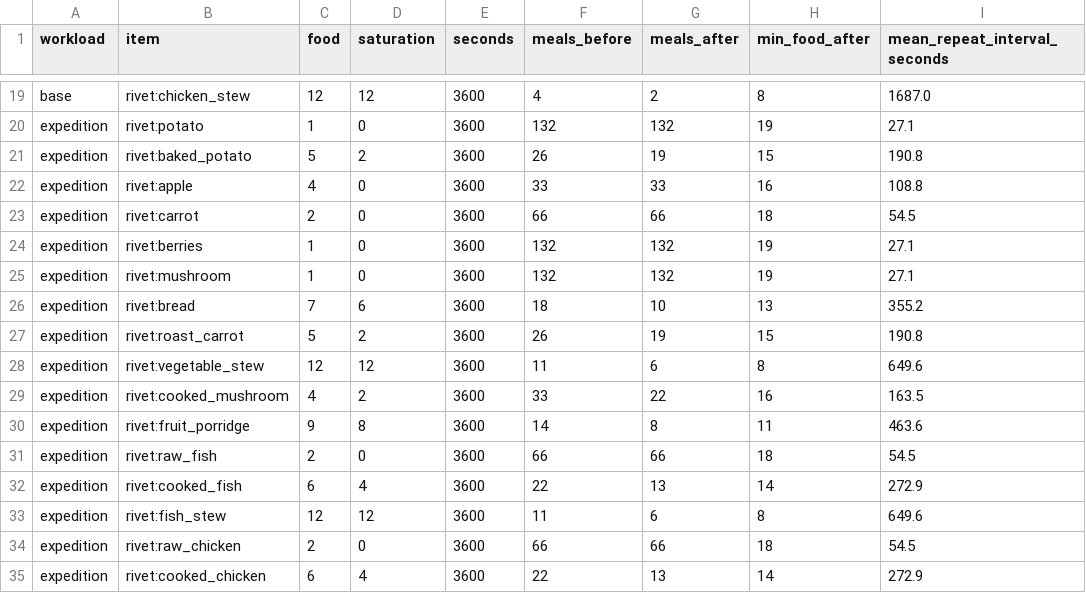
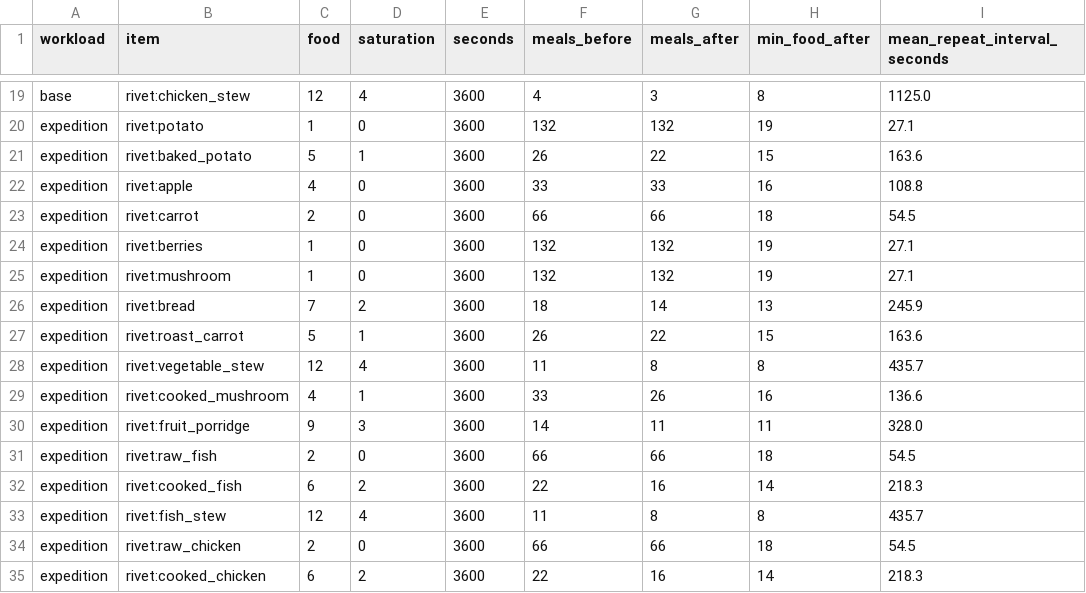
Before and after one commit to Starbugstone/Rivet-Reach, a CSV file: .docs/verification/food-balance-2026-09-19/cadence.csv, drawn as a sheet; only a part is shown, gaps mark what is left out; the diff covers the shown part only; the diff names each change by its address in the sheet, - before the commit and + after, or states it on an @@ line.

```diff
--- a/.docs/verification/food-balance-2026-09-19/cadence.csv
+++ b/.docs/verification/food-balance-2026-09-19/cadence.csv
-D19 (saturation): 12
+D19 (saturation): 4
-G19 (meals_after): 2
+G19 (meals_after): 3
-I19 (mean_repeat_interval_seconds): 1687.0
+I19 (mean_repeat_interval_seconds): 1125.0
-D21 (saturation): 2
+D21 (saturation): 1
-G21 (meals_after): 19
+G21 (meals_after): 22
-I21 (mean_repeat_interval_seconds): 190.8
+I21 (mean_repeat_interval_seconds): 163.6
-D26 (saturation): 6
+D26 (saturation): 2
-G26 (meals_after): 10
+G26 (meals_after): 14
-I26 (mean_repeat_interval_seconds): 355.2
+I26 (mean_repeat_interval_seconds): 245.9
-D27 (saturation): 2
+D27 (saturation): 1
-G27 (meals_after): 19
+G27 (meals_after): 22
-I27 (mean_repeat_interval_seconds): 190.8
+I27 (mean_repeat_interval_seconds): 163.6
-D28 (saturation): 12
+D28 (saturation): 4
-G28 (meals_after): 6
+G28 (meals_after): 8
-I28 (mean_repeat_interval_seconds): 649.6
+I28 (mean_repeat_interval_seconds): 435.7
-D29 (saturation): 2
+D29 (saturation): 1
-G29 (meals_after): 22
+G29 (meals_after): 26
-I29 (mean_repeat_interval_seconds): 163.5
+I29 (mean_repeat_interval_seconds): 136.6
-D30 (saturation): 8
+D30 (saturation): 3
-G30 (meals_after): 8
+G30 (meals_after): 11
-I30 (mean_repeat_interval_seconds): 463.6
+I30 (mean_repeat_interval_seconds): 328.0
-D32 (saturation): 4
+D32 (saturation): 2
-G32 (meals_after): 13
+G32 (meals_after): 16
-I32 (mean_repeat_interval_seconds): 272.9
+I32 (mean_repeat_interval_seconds): 218.3
-D33 (saturation): 12
+D33 (saturation): 4
-G33 (meals_after): 6
+G33 (meals_after): 8
-I33 (mean_repeat_interval_seconds): 649.6
+I33 (mean_repeat_interval_seconds): 435.7
-D35 (saturation): 4
+D35 (saturation): 2
-G35 (meals_after): 13
+G35 (meals_after): 16
-I35 (mean_repeat_interval_seconds): 272.9
+I35 (mean_repeat_interval_seconds): 218.3
```
Also changed, not shown: 69 edited cells elsewhere in this file, 31 other files.
